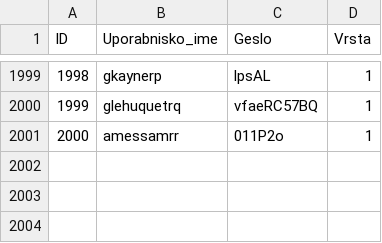
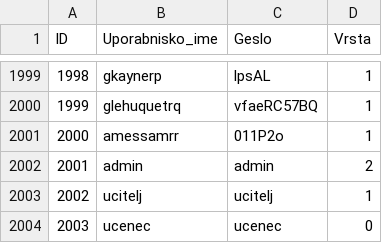
Before and after one commit to vidii02/Pbaze, a CSV file: data/uporabniki.csv, drawn as a sheet; only a part is shown, gaps mark what is left out.

```diff
--- a/data/uporabniki.csv
+++ b/data/uporabniki.csv
@@ -2001 +2001,4 @@ ID,Uporabnisko_ime,Geslo,Vrsta
 2000,amessamrr,011P2o,1
+2001,admin,admin,2
+2002,ucitelj,ucitelj,1
+2003,ucenec,ucenec,0
```
Also changed, not shown: data/uciteljiPredmeti.csv, 3 other files.
